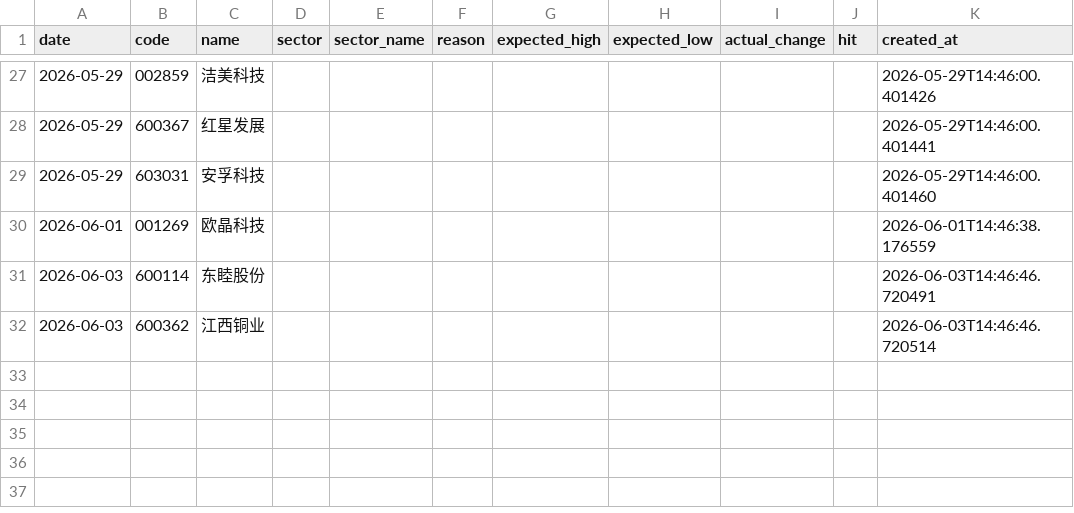
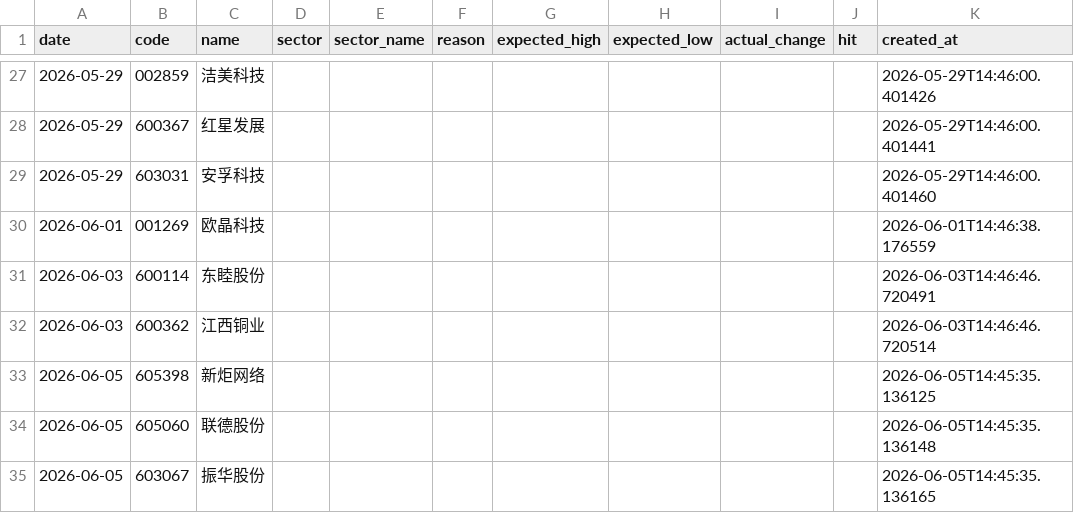
Before and after one commit to wssaidong/AAna, a CSV file: data/recommendations.csv, drawn as a sheet; only a part is shown, gaps mark what is left out.

```diff
--- a/data/recommendations.csv
+++ b/data/recommendations.csv
@@ -32 +32,4 @@ date,code,name,sector,sector_name,reason,expected_high,expected_low,actual_chang
 2026-06-03,600362,江西铜业,,,,,,,,2026-06-03T14:46:46.720514
+2026-06-05,605398,新炬网络,,,,,,,,2026-06-05T14:45:35.136125
+2026-06-05,605060,联德股份,,,,,,,,2026-06-05T14:45:35.136148
+2026-06-05,603067,振华股份,,,,,,,,2026-06-05T14:45:35.136165
```
Also changed, not shown: data/rec_feedback.csv, 8 other files.
